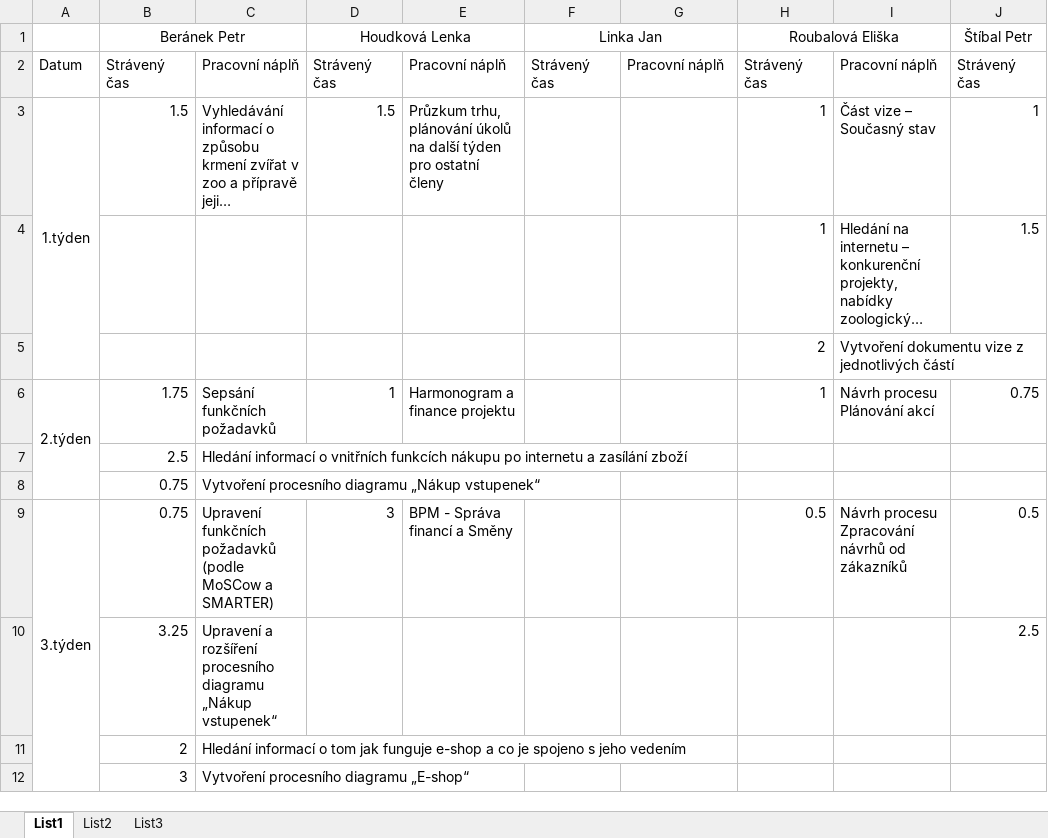
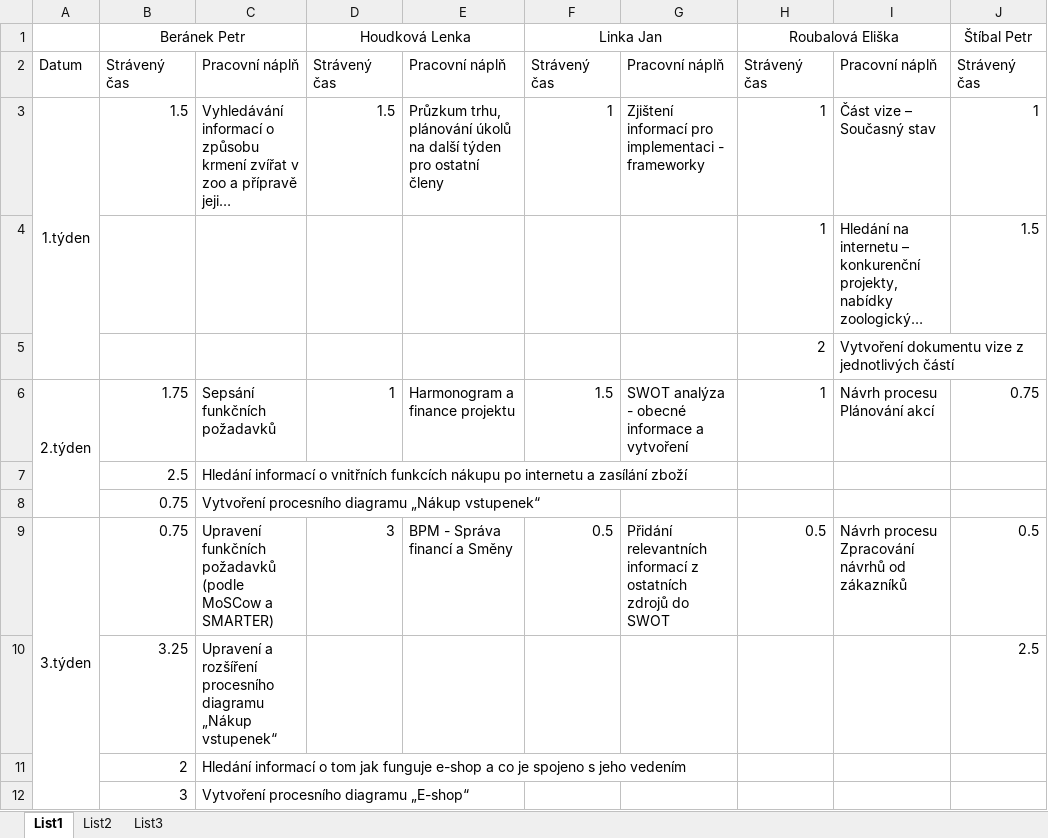
Before and after one commit to linnar/si_zoo, an Excel workbook: Ostatní/Výkaz práce - tým.xlsx, sheet List1, drawn as a sheet; only a part is shown; long unchanged cells end in …; values as stored, in another font and other column widths than the file's, no borders; the diff covers the shown part only; the diff names each change by its address in the sheet, - before the commit and + after, or states it on an @@ line.

Commit message:
přidání částí od linkaja1

```diff
--- a/Ostatní/Výkaz práce - tým.xlsx (sheet List1)
+++ b/Ostatní/Výkaz práce - tým.xlsx (sheet List1)
-F3: (empty)
+F3: 1
-G3: (empty)
+G3: Zjištení informací pro implementaci - frameworky
-F6: (empty)
+F6: 1.5
-G6: (empty)
+G6: SWOT analýza - obecné informace a vytvoření
-F9: (empty)
+F9: 0.5
-G9: (empty)
+G9: Přidání relevantních informací z ostatních zdrojů do SWOT
```
Also changed, not shown: 9 edited cells elsewhere in this sheet, 3 other files.
